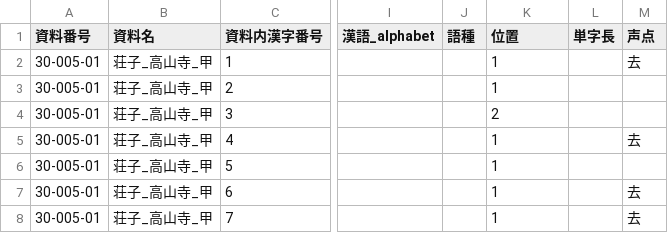
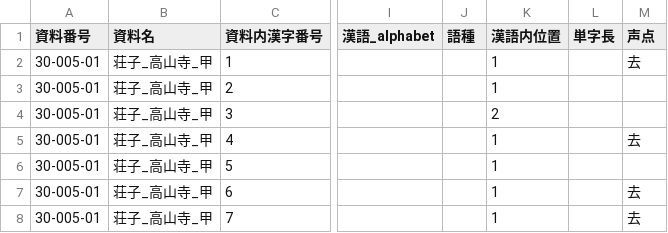
Before and after one commit to daikaku/DHSJR, a TSV file: data/30-005-01_SKK.tsv, drawn as a sheet; only a part is shown, gaps mark what is left out; the diff names each change by its address in the sheet, - before the commit and + after, or states it on an @@ line.

```diff
--- a/data/30-005-01_SKK.tsv
+++ b/data/30-005-01_SKK.tsv
-K1: 位置
+K1: 漢語内位置
```
Also changed, not shown: data/30-005-02_SKO.tsv, data/30-006-01_SGT.tsv, 8 other files.
